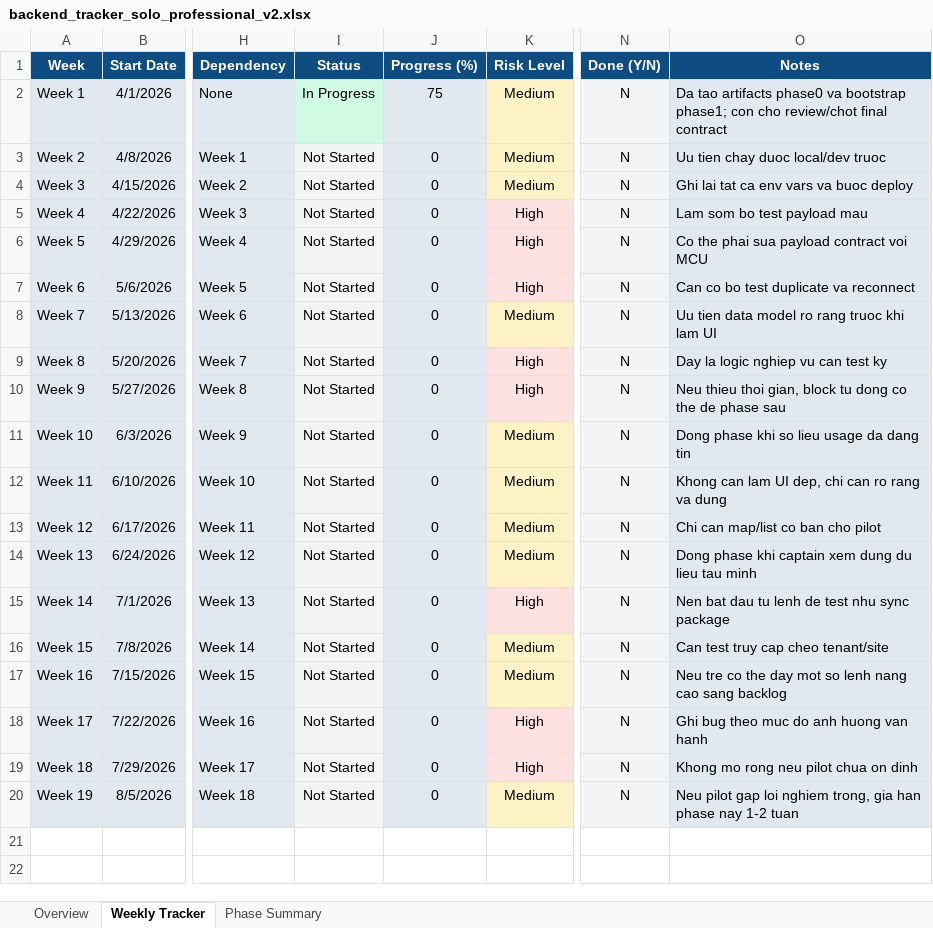
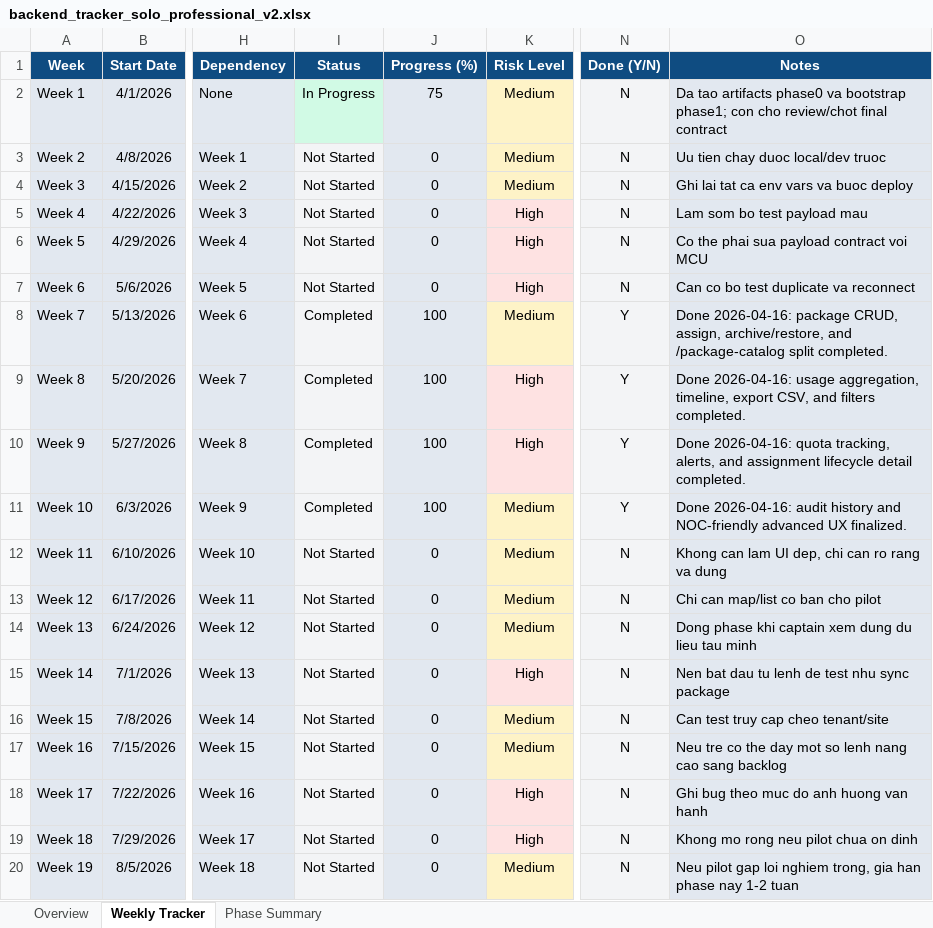
Before and after one commit to DauSyQuan/Backend-Universal-Box, an Excel workbook: backend_tracker_solo_professional_v2.xlsx, sheet Weekly Tracker, drawn as a sheet; only a part is shown, gaps mark what is left out; values as stored, in another font and other column widths than the file's, no borders; the diff names each change by its address in the sheet, - before the commit and + after, or states it on an @@ line.

Commit message:
Complete phase 3 package workspace

```diff
--- a/backend_tracker_solo_professional_v2.xlsx (sheet Weekly Tracker)
+++ b/backend_tracker_solo_professional_v2.xlsx (sheet Weekly Tracker)
-I8:I11 (Status): Not Started
+I8:I11 (Status): Completed
-J8:J11 (Progress (%)): 0
+J8:J11 (Progress (%)): 100
-N8:N11 (Done (Y/N)): N
+N8:N11 (Done (Y/N)): Y
-O8 (Notes): Uu tien data model ro rang truoc khi lam UI
+O8 (Notes): Done 2026-04-16: package CRUD, assign, archive/restore, and /package-catalog split completed.
-O9 (Notes): Day la logic nghiep vu can test ky
+O9 (Notes): Done 2026-04-16: usage aggregation, timeline, export CSV, and filters completed.
-O10 (Notes): Neu thieu thoi gian, block tu dong co the de phase sau
+O10 (Notes): Done 2026-04-16: quota tracking, alerts, and assignment lifecycle detail completed.
-O11 (Notes): Dong phase khi so lieu usage da dang tin
+O11 (Notes): Done 2026-04-16: audit history and NOC-friendly advanced UX finalized.
```
Also changed, not shown: sheet Phase Summary, backend_tracker_solo_professional.xlsx, 25 other files.
